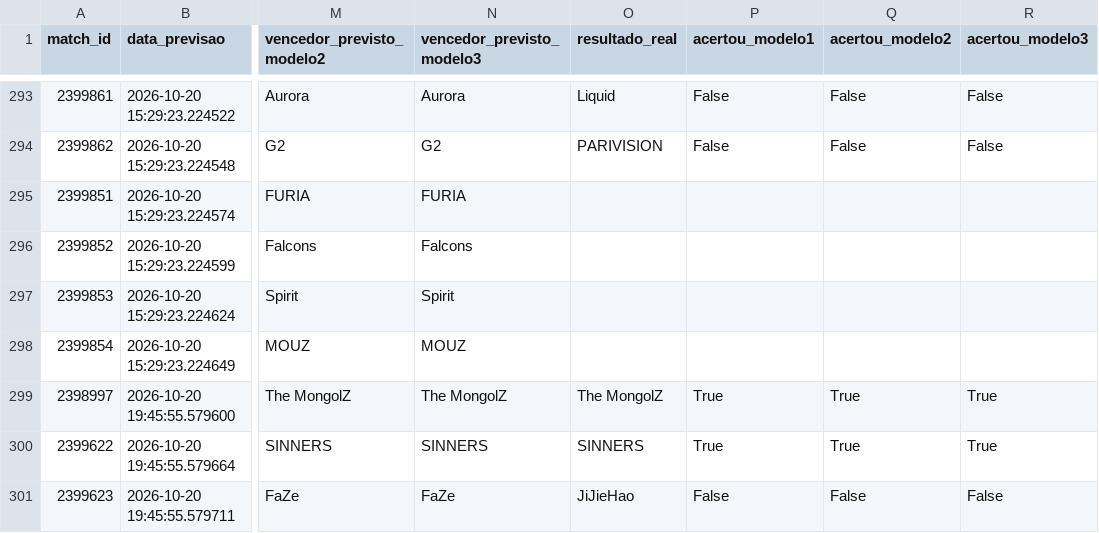
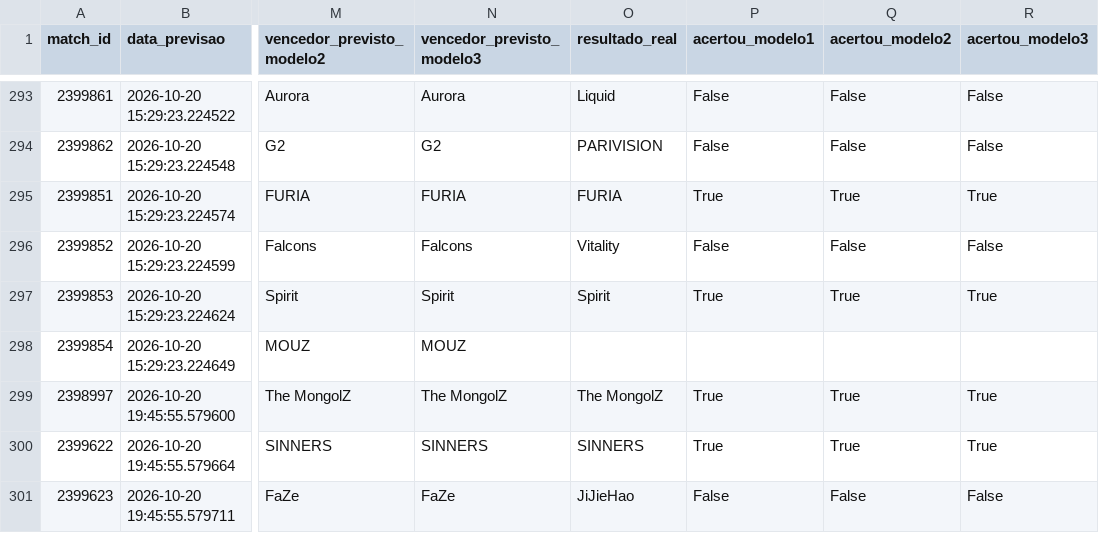
Before and after one commit to ppxdpp17/CS2-Predictor, a CSV file: data/previsoes_log.csv, drawn as a sheet; only a part is shown, gaps mark what is left out; the diff names each change by its address in the sheet, - before the commit and + after, or states it on an @@ line.

```diff
--- a/data/previsoes_log.csv
+++ b/data/previsoes_log.csv
-O295 (resultado_real): (empty)
+O295 (resultado_real): FURIA
-P295 (acertou_modelo1): (empty)
+P295 (acertou_modelo1): True
-Q295 (acertou_modelo2): (empty)
+Q295 (acertou_modelo2): True
-R295 (acertou_modelo3): (empty)
+R295 (acertou_modelo3): True
-O296 (resultado_real): (empty)
+O296 (resultado_real): Vitality
-P296 (acertou_modelo1): (empty)
+P296 (acertou_modelo1): False
-Q296 (acertou_modelo2): (empty)
+Q296 (acertou_modelo2): False
-R296 (acertou_modelo3): (empty)
+R296 (acertou_modelo3): False
-O297 (resultado_real): (empty)
+O297 (resultado_real): Spirit
-P297 (acertou_modelo1): (empty)
+P297 (acertou_modelo1): True
-Q297 (acertou_modelo2): (empty)
+Q297 (acertou_modelo2): True
-R297 (acertou_modelo3): (empty)
+R297 (acertou_modelo3): True
```
